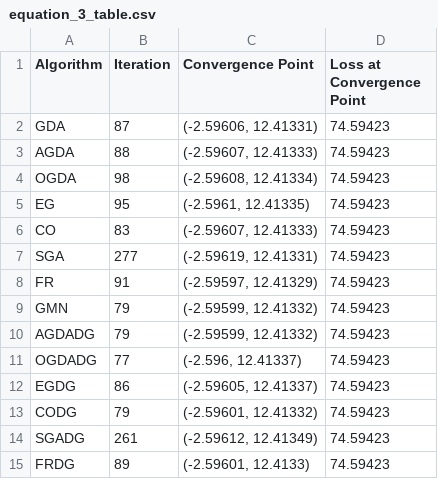
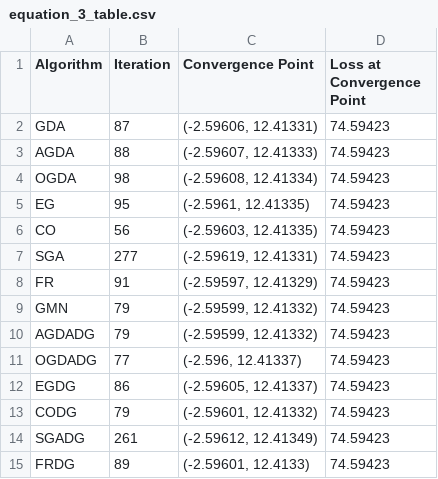
Before and after one commit to 54nd339/ML_DA, a CSV file: GAN/results/equation_3_table.csv, drawn as a sheet.

```diff
--- a/GAN/results/equation_3_table.csv
+++ b/GAN/results/equation_3_table.csv
@@ -5,3 +5,3 @@ OGDA,98,"(-2.59608, 12.41334)",74.59423
 EG,95,"(-2.5961, 12.41335)",74.59423
-CO,83,"(-2.59607, 12.41333)",74.59423
+CO,56,"(-2.59603, 12.41335)",74.59423
 SGA,277,"(-2.59619, 12.41331)",74.59423
```
Also changed, not shown: GAN/results/equation_1_table.csv, GAN/results/equation_4_table.csv, 5 other files.
